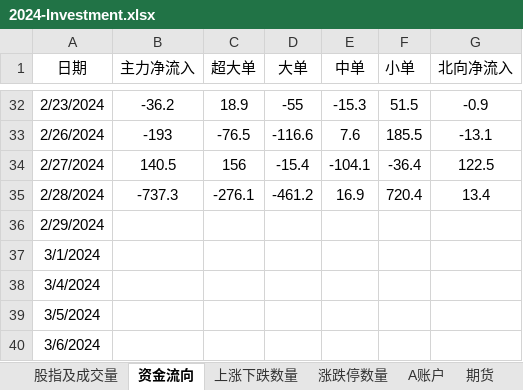
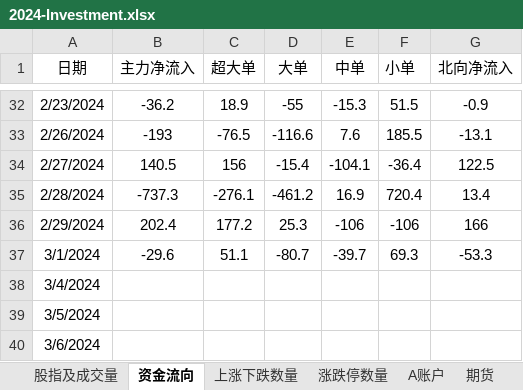
Before and after one commit to Ruffia/Trade, an Excel workbook: 2024-Investment.xlsx, sheet 资金流向, drawn as a sheet; only a part is shown, gaps mark what is left out; values as stored, in another font and other column widths than the file's, no borders; charts and pictures not drawn; the diff names each change by its address in the sheet, - before the commit and + after, or states it on an @@ line.

```diff
--- a/2024-Investment.xlsx (sheet 资金流向)
+++ b/2024-Investment.xlsx (sheet 资金流向)
-B36 (主力净流入): (empty)
+B36 (主力净流入): 202.4
-C36 (超大单): (empty)
+C36 (超大单): 177.2
-D36 (大单): (empty)
+D36 (大单): 25.3
-E36 (中单): (empty)
+E36 (中单): -106
-F36 (小单): (empty)
+F36 (小单): -106
-G36 (北向净流入): (empty)
+G36 (北向净流入): 166
-B37 (主力净流入): (empty)
+B37 (主力净流入): -29.6
-C37 (超大单): (empty)
+C37 (超大单): 51.1
-D37 (大单): (empty)
+D37 (大单): -80.7
-E37 (中单): (empty)
+E37 (中单): -39.7
-F37 (小单): (empty)
+F37 (小单): 69.3
-G37 (北向净流入): (empty)
+G37 (北向净流入): -53.3
```
Also changed, not shown: sheet A账户, sheet 上涨下跌数量, sheet A复盘, sheet 期货, sheet 涨跌停数量, sheet 股指及成交量, charts or pictures.
